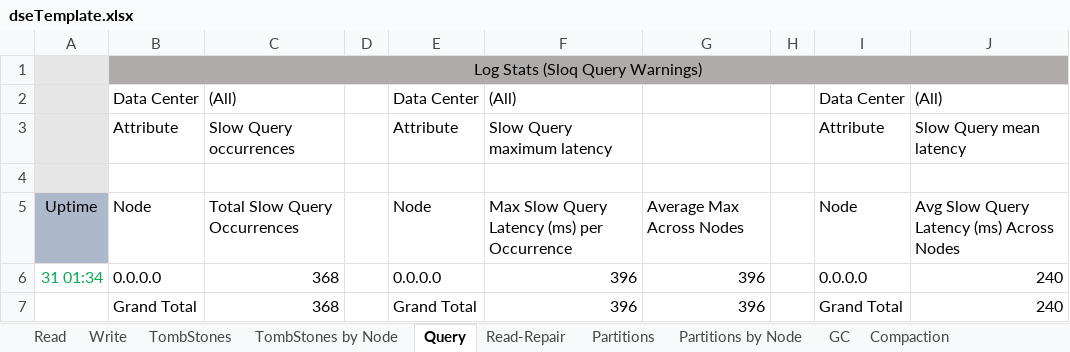
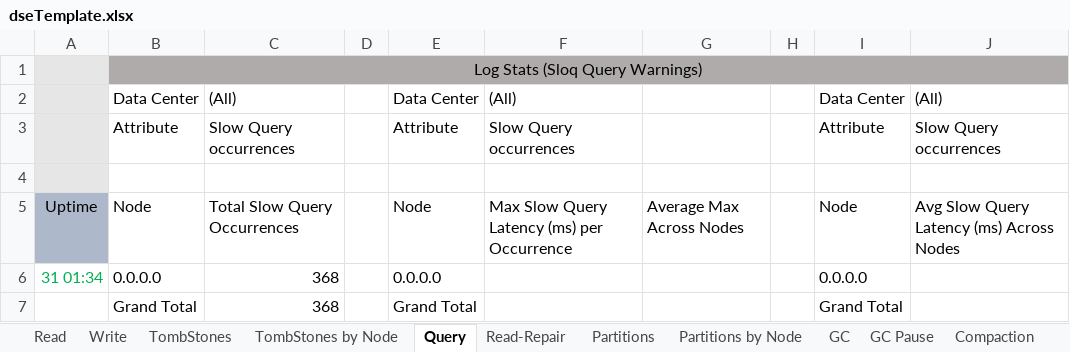
Before and after one commit to richardandersen/DSEDiagnosticAnalyticParser, an Excel workbook: dseTemplate.xlsx, sheet Query, drawn as a sheet; values as stored, in another font and other column widths than the file's, no borders; the diff names each change by its address in the sheet, - before the commit and + after, or states it on an @@ line.

```diff
--- a/dseTemplate.xlsx (sheet Query)
+++ b/dseTemplate.xlsx (sheet Query)
+sheet tab: GC Pause
-F3: Slow Query maximum latency
+F3: Slow Query occurrences
-J3: Slow Query mean latency
+J3: Slow Query occurrences
-F6:F7: 396
+F6:F7: (empty)
-G6:G7: 396
+G6:G7: (empty)
-J6:J7: 240
+J6:J7: (empty)
```
Also changed, not shown: sheet NodeStats, sheet GC, 14 other files.
